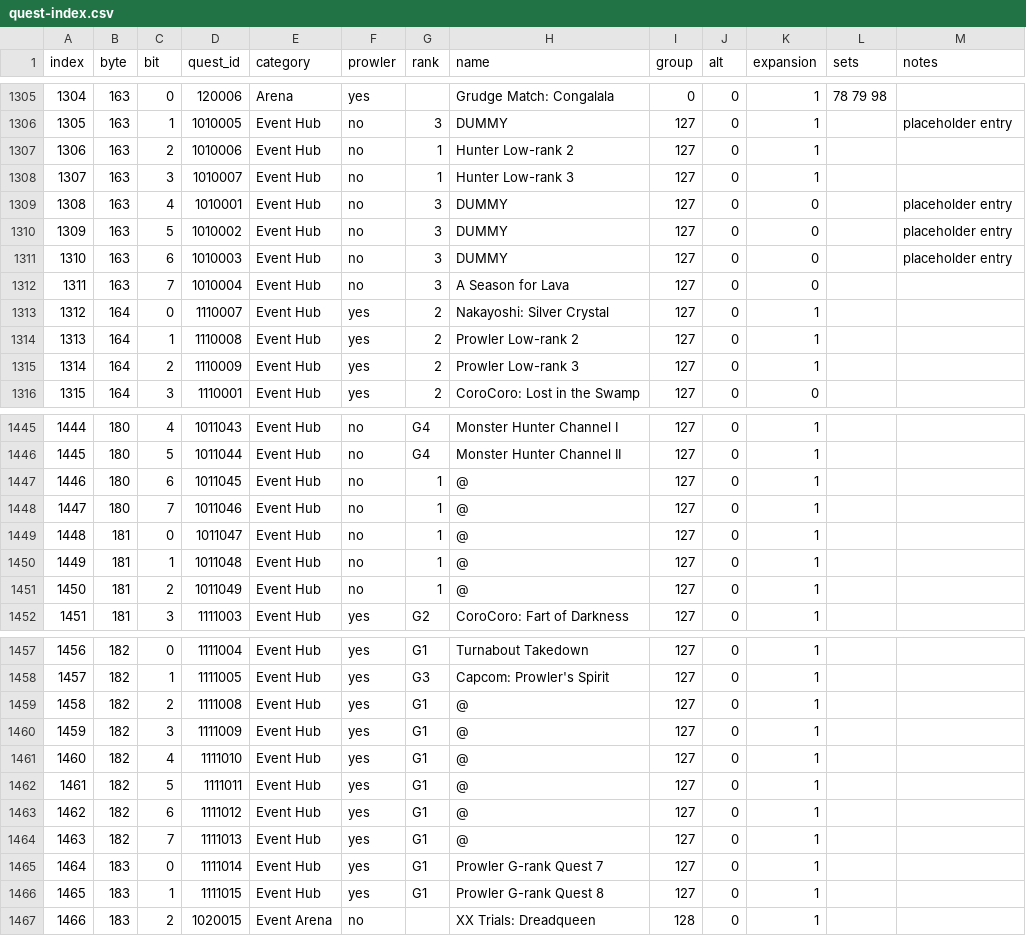
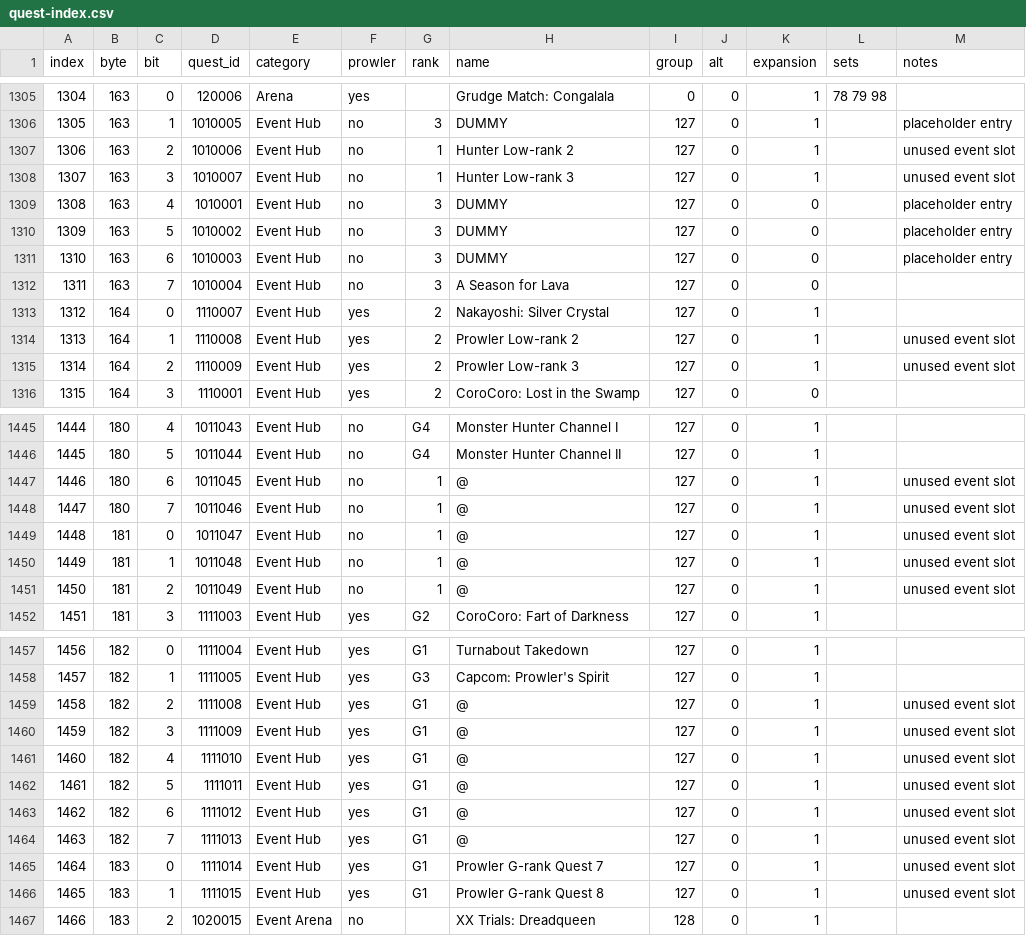
Before and after one commit to Scrimas/mhgu-save-reverse-engineering, a CSV file: data/quest-index.csv, drawn as a sheet; only a part is shown, gaps mark what is left out; the diff covers the shown part only.

Commit message:
Quest lists checked in the game after the bulk completion; mark the 23 unused event slots and skip them in the tool

```diff
--- a/data/quest-index.csv
+++ b/data/quest-index.csv
@@ -1306,4 +1306,4 @@ index,byte,bit,quest_id,category,prowler,rank,name,group,alt,expansion,sets,note
 1305,163,1,1010005,Event Hub,no,3,DUMMY,127,0,1,,placeholder entry
-1306,163,2,1010006,Event Hub,no,1,Hunter Low-rank 2,127,0,1,,
-1307,163,3,1010007,Event Hub,no,1,Hunter Low-rank 3,127,0,1,,
+1306,163,2,1010006,Event Hub,no,1,Hunter Low-rank 2,127,0,1,,unused event slot
+1307,163,3,1010007,Event Hub,no,1,Hunter Low-rank 3,127,0,1,,unused event slot
 1308,163,4,1010001,Event Hub,no,3,DUMMY,127,0,0,,placeholder entry
@@ -1313,4 +1313,4 @@ index,byte,bit,quest_id,category,prowler,rank,name,group,alt,expansion,sets,note
 1312,164,0,1110007,Event Hub,yes,2,Nakayoshi: Silver Crystal,127,0,1,,
-1313,164,1,1110008,Event Hub,yes,2,Prowler Low-rank 2,127,0,1,,
-1314,164,2,1110009,Event Hub,yes,2,Prowler Low-rank 3,127,0,1,,
+1313,164,1,1110008,Event Hub,yes,2,Prowler Low-rank 2,127,0,1,,unused event slot
+1314,164,2,1110009,Event Hub,yes,2,Prowler Low-rank 3,127,0,1,,unused event slot
 1315,164,3,1110001,Event Hub,yes,2,CoroCoro: Lost in the Swamp,127,0,0,,
@@ -1446,7 +1446,7 @@ index,byte,bit,quest_id,category,prowler,rank,name,group,alt,expansion,sets,note
 1445,180,5,1011044,Event Hub,no,G4,Monster Hunter Channel II,127,0,1,,
-1446,180,6,1011045,Event Hub,no,1,@,127,0,1,,
-1447,180,7,1011046,Event Hub,no,1,@,127,0,1,,
-1448,181,0,1011047,Event Hub,no,1,@,127,0,1,,
-1449,181,1,1011048,Event Hub,no,1,@,127,0,1,,
-1450,181,2,1011049,Event Hub,no,1,@,127,0,1,,
+1446,180,6,1011045,Event Hub,no,1,@,127,0,1,,unused event slot
+1447,180,7,1011046,Event Hub,no,1,@,127,0,1,,unused event slot
+1448,181,0,1011047,Event Hub,no,1,@,127,0,1,,unused event slot
+1449,181,1,1011048,Event Hub,no,1,@,127,0,1,,unused event slot
+1450,181,2,1011049,Event Hub,no,1,@,127,0,1,,unused event slot
 1451,181,3,1111003,Event Hub,yes,G2,CoroCoro: Fart of Darkness,127,0,1,,
@@ -1458,10 +1458,10 @@ index,byte,bit,quest_id,category,prowler,rank,name,group,alt,expansion,sets,note
 1457,182,1,1111005,Event Hub,yes,G3,Capcom: Prowler's Spirit,127,0,1,,
-1458,182,2,1111008,Event Hub,yes,G1,@,127,0,1,,
-1459,182,3,1111009,Event Hub,yes,G1,@,127,0,1,,
-1460,182,4,1111010,Event Hub,yes,G1,@,127,0,1,,
-1461,182,5,1111011,Event Hub,yes,G1,@,127,0,1,,
-1462,182,6,1111012,Event Hub,yes,G1,@,127,0,1,,
-1463,182,7,1111013,Event Hub,yes,G1,@,127,0,1,,
-1464,183,0,1111014,Event Hub,yes,G1,Prowler G-rank Quest 7,127,0,1,,
-1465,183,1,1111015,Event Hub,yes,G1,Prowler G-rank Quest 8,127,0,1,,
+1458,182,2,1111008,Event Hub,yes,G1,@,127,0,1,,unused event slot
+1459,182,3,1111009,Event Hub,yes,G1,@,127,0,1,,unused event slot
+1460,182,4,1111010,Event Hub,yes,G1,@,127,0,1,,unused event slot
+1461,182,5,1111011,Event Hub,yes,G1,@,127,0,1,,unused event slot
+1462,182,6,1111012,Event Hub,yes,G1,@,127,0,1,,unused event slot
+1463,182,7,1111013,Event Hub,yes,G1,@,127,0,1,,unused event slot
+1464,183,0,1111014,Event Hub,yes,G1,Prowler G-rank Quest 7,127,0,1,,unused event slot
+1465,183,1,1111015,Event Hub,yes,G1,Prowler G-rank Quest 8,127,0,1,,unused event slot
 1466,183,2,1020015,Event Arena,no,,XX Trials: Dreadqueen,128,0,1,,
```
Also changed, not shown: 6 edited cells elsewhere in this file, 2 other files.
